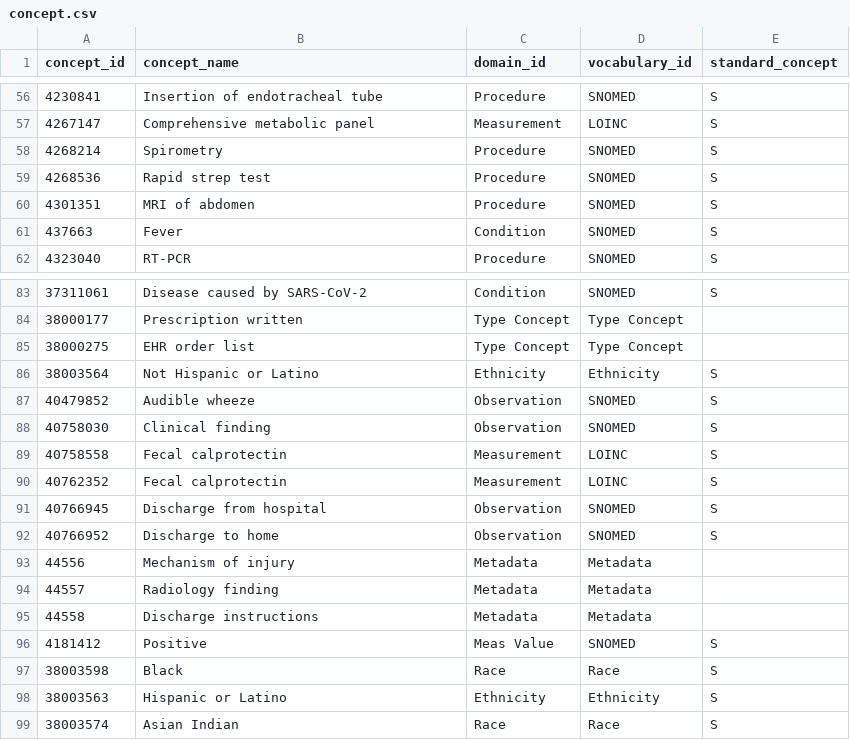
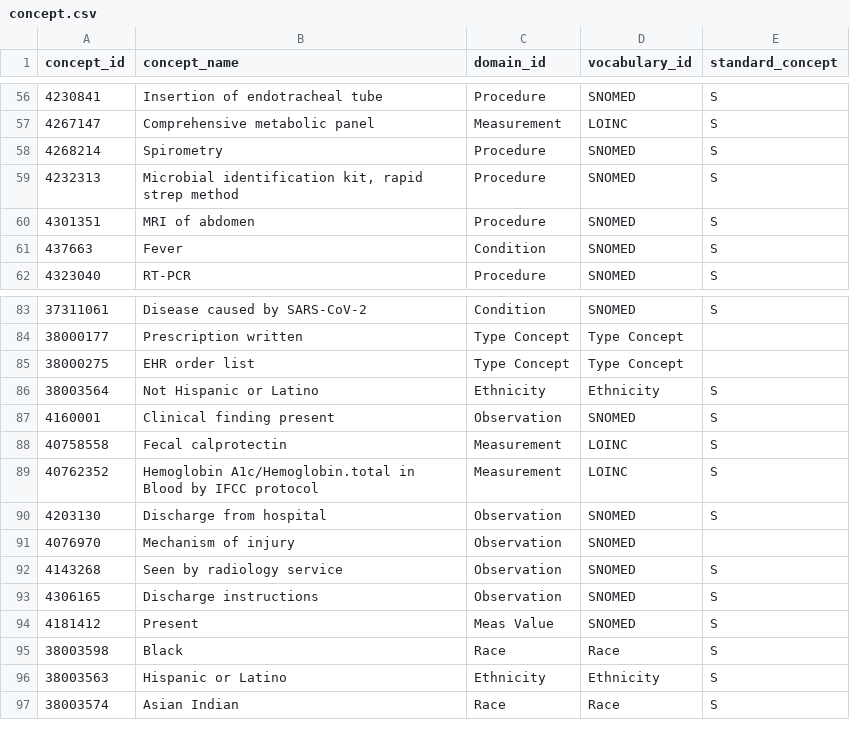
Before and after one commit to SAFEHR-data/omop-carpentries, a CSV file: episodes/data/public/concept/concept.csv, drawn as a sheet; only a part is shown, gaps mark what is left out; the diff covers the shown part only.

Commit message:
more correcting concept

```diff
--- a/episodes/data/public/concept/concept.csv
+++ b/episodes/data/public/concept/concept.csv
@@ -58,3 +58,3 @@
 4268214,"Spirometry","Procedure","SNOMED","S"
-4268536,"Rapid strep test","Procedure","SNOMED","S"
+4232313,"Microbial identification kit, rapid strep method","Procedure","SNOMED","S"
 4301351,"MRI of abdomen","Procedure","SNOMED","S"
@@ -86,12 +86,10 @@
 38003564,"Not Hispanic or Latino","Ethnicity","Ethnicity","S"
-40479852,"Audible wheeze","Observation","SNOMED","S"
-40758030,"Clinical finding","Observation","SNOMED","S"
+4160001,"Clinical finding present","Observation","SNOMED","S"
 40758558,"Fecal calprotectin","Measurement","LOINC","S"
-40762352,"Fecal calprotectin","Measurement","LOINC","S"
-40766945,"Discharge from hospital","Observation","SNOMED","S"
-40766952,"Discharge to home","Observation","SNOMED","S"
-44556,"Mechanism of injury","Metadata","Metadata",""
-44557,"Radiology finding","Metadata","Metadata",""
-44558,"Discharge instructions","Metadata","Metadata",""
-4181412,"Positive","Meas Value","SNOMED","S"
+40762352,"Hemoglobin A1c/Hemoglobin.total in Blood by IFCC protocol","Measurement","LOINC","S"
+4203130,"Discharge from hospital","Observation","SNOMED","S"
+4076970,"Mechanism of injury","Observation","SNOMED",""
+4143268,"Seen by radiology service","Observation","SNOMED","S"
+4306165,"Discharge instructions","Observation","SNOMED","S"
+4181412,"Present","Meas Value","SNOMED","S"
 38003598,"Black","Race","Race","S"
```
Also changed, not shown: 19 edited cells elsewhere in this file, episodes/data/public/measurement/co.csv, 2 other files.
